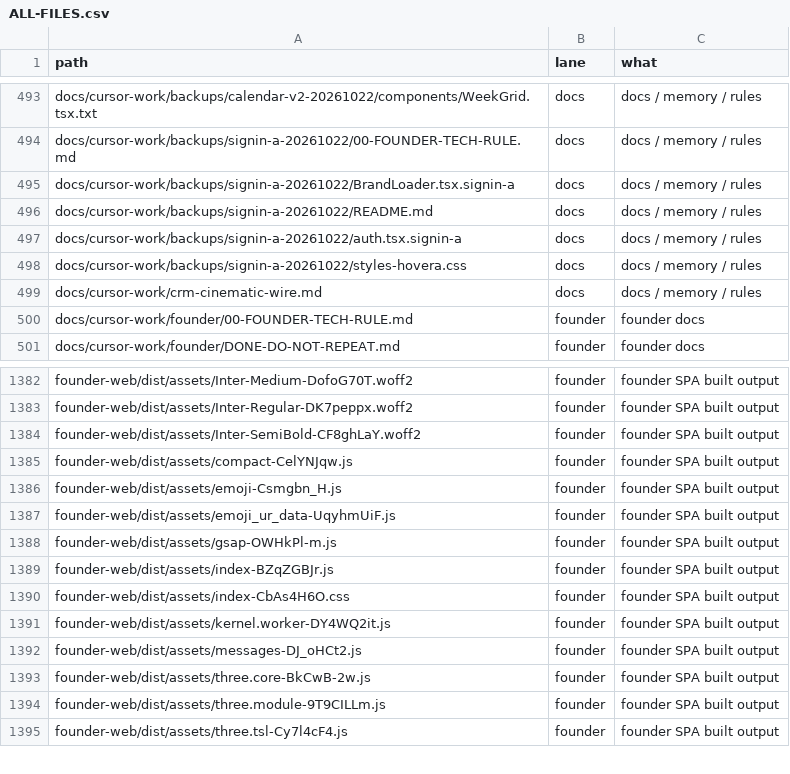
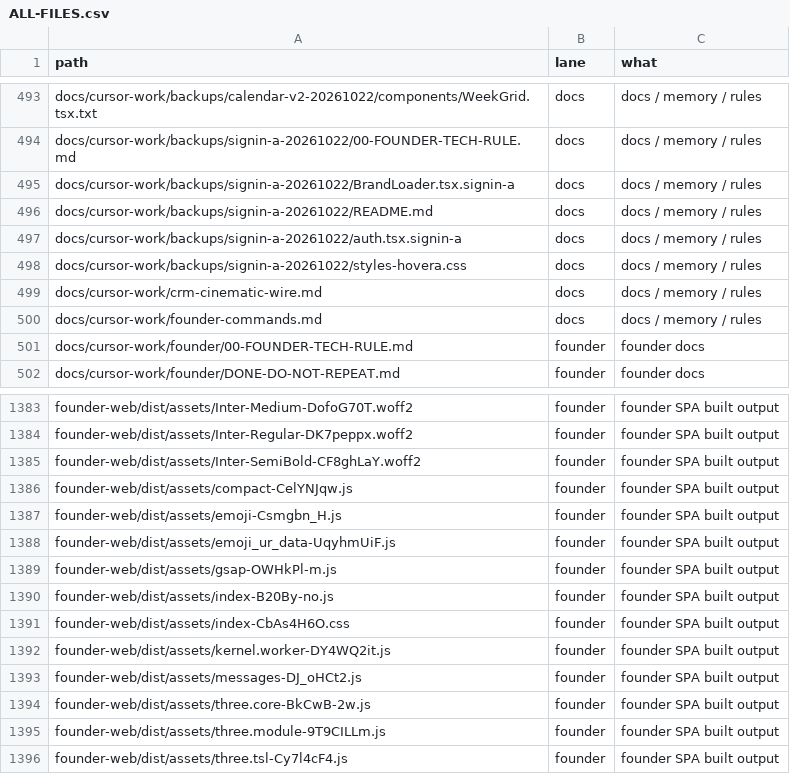
Before and after one commit to naumansherwani/ANEXOMAIL-WORKSPACE, a CSV file: lanes/ALL-FILES.csv, drawn as a sheet; only a part is shown, gaps mark what is left out.

```diff
--- a/lanes/ALL-FILES.csv
+++ b/lanes/ALL-FILES.csv
@@ -499,2 +499,3 @@ docs/cursor-work/backups/signin-a-20261022/styles-hovera.css,docs,"docs / memory
 docs/cursor-work/crm-cinematic-wire.md,docs,"docs / memory / rules"
+docs/cursor-work/founder-commands.md,docs,"docs / memory / rules"
 docs/cursor-work/founder/00-FOUNDER-TECH-RULE.md,founder,"founder docs"
@@ -1388,3 +1389,3 @@ founder-web/dist/assets/emoji_ur_data-UqyhmUiF.js,founder,"founder SPA built out
 founder-web/dist/assets/gsap-OWHkPl-m.js,founder,"founder SPA built output"
-founder-web/dist/assets/index-BZqZGBJr.js,founder,"founder SPA built output"
+founder-web/dist/assets/index-B20By-no.js,founder,"founder SPA built output"
 founder-web/dist/assets/index-CbAs4H6O.css,founder,"founder SPA built output"
```
Also changed, not shown: 22 other files.
